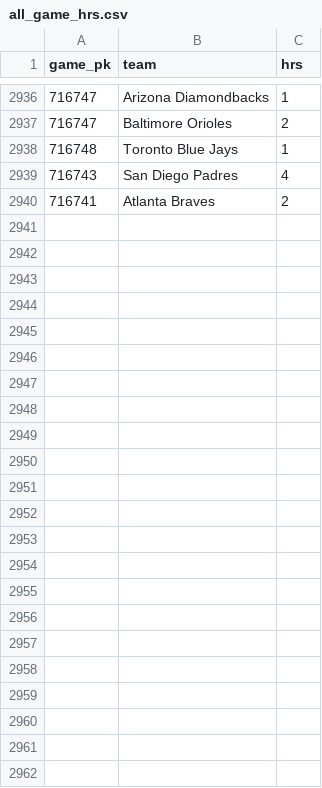
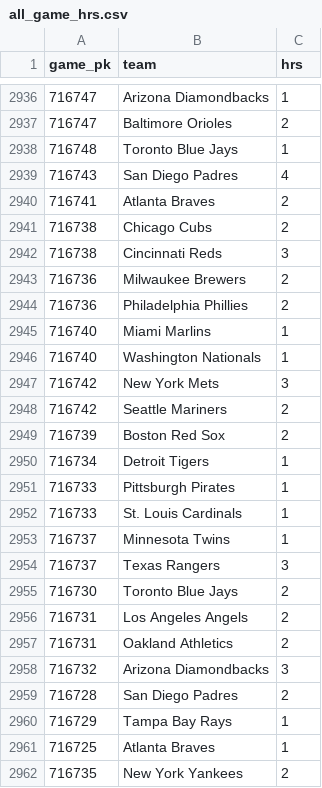
Before and after one commit to chadallison/mlb_cpr, a CSV file: all_game_hrs.csv, drawn as a sheet; only a part is shown, gaps mark what is left out; the diff names each change by its address in the sheet, - before the commit and + after, or states it on an @@ line.

```diff
--- a/all_game_hrs.csv
+++ b/all_game_hrs.csv
+row 2941: 716738 | Chicago Cubs | 2
+row 2942: 716738 | Cincinnati Reds | 3
+row 2943: 716736 | Milwaukee Brewers | 2
+row 2944: 716736 | Philadelphia Phillies | 2
+row 2945: 716740 | Miami Marlins | 1
+row 2946: 716740 | Washington Nationals | 1
+row 2947: 716742 | New York Mets | 3
+row 2948: 716742 | Seattle Mariners | 2
+row 2949: 716739 | Boston Red Sox | 2
+row 2950: 716734 | Detroit Tigers | 1
+row 2951: 716733 | Pittsburgh Pirates | 1
+row 2952: 716733 | St. Louis Cardinals | 1
+row 2953: 716737 | Minnesota Twins | 1
+row 2954: 716737 | Texas Rangers | 3
+row 2955: 716730 | Toronto Blue Jays | 2
+row 2956: 716731 | Los Angeles Angels | 2
+row 2957: 716731 | Oakland Athletics | 2
+row 2958: 716732 | Arizona Diamondbacks | 3
+row 2959: 716728 | San Diego Padres | 2
+row 2960: 716729 | Tampa Bay Rays | 1
+row 2961: 716725 | Atlanta Braves | 1
+row 2962: 716735 | New York Yankees | 2
```
Also changed, not shown: all_game_ks.csv, all_game_pks.csv, 37 other files.
